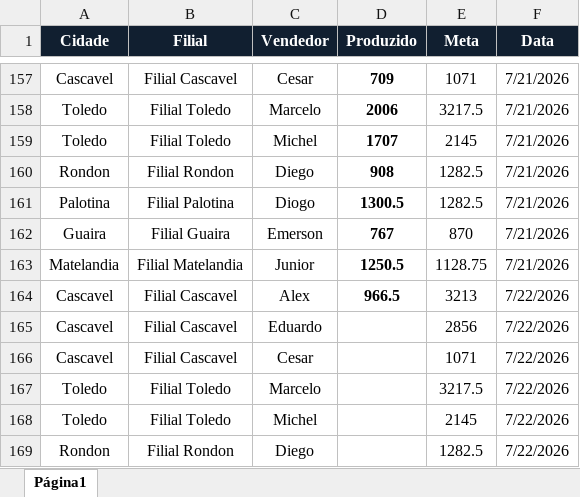
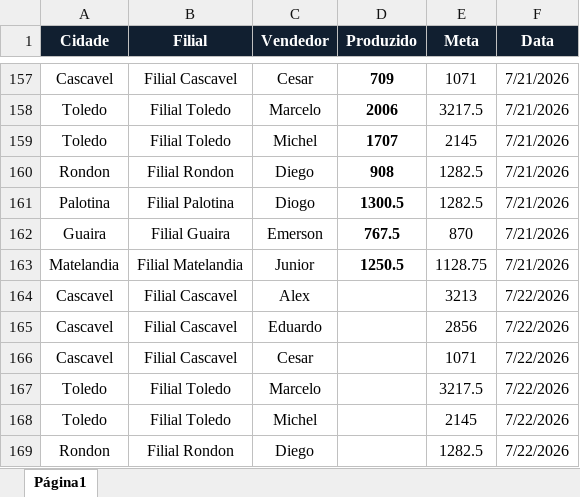
Before and after one commit to AlessandroConcresuper/Dashboard-Concresuper-Produzido-, an Excel workbook: dados.xlsx, sheet Página1, drawn as a sheet; only a part is shown, gaps mark what is left out; values as stored, in another font and other column widths than the file's, no borders; the diff names each change by its address in the sheet, - before the commit and + after, or states it on an @@ line.

Commit message:
Add files via upload

```diff
--- a/dados.xlsx (sheet Página1)
+++ b/dados.xlsx (sheet Página1)
-D162 (Produzido): 767
+D162 (Produzido): 767.5
-D164 (Produzido): 966.5
+D164 (Produzido): (empty)
```
